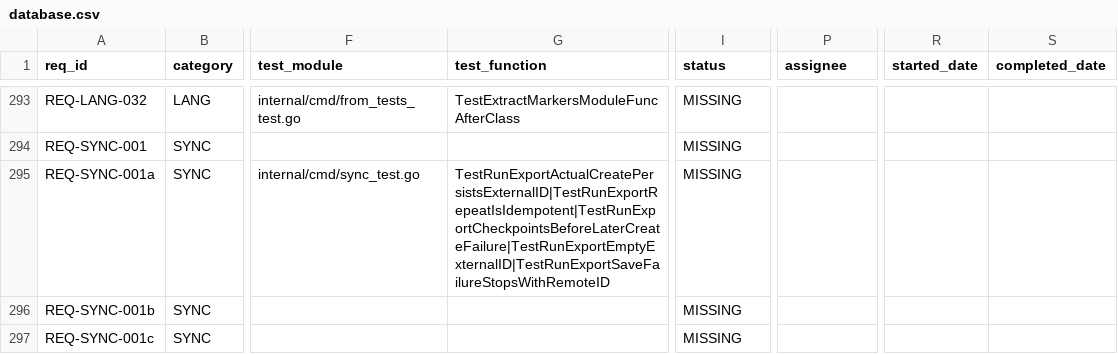
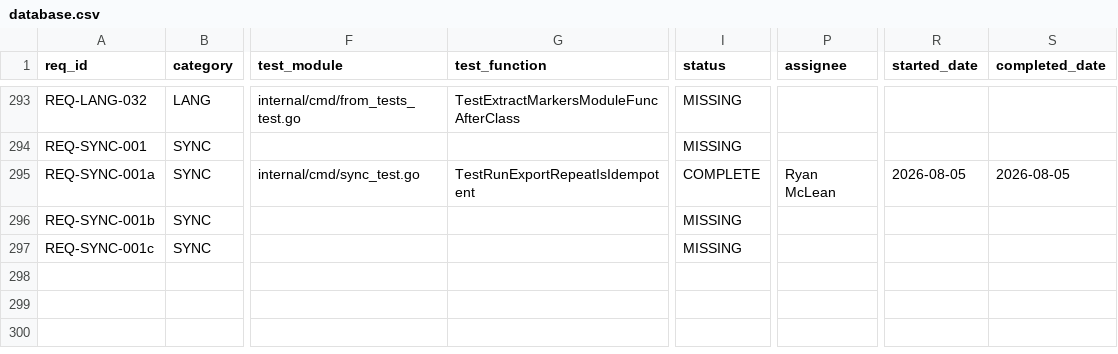
Before and after one commit to rtmx-ai/rtmx, a CSV file: .rtmx/database.csv, drawn as a sheet; only a part is shown, gaps mark what is left out; the diff names each change by its address in the sheet, - before the commit and + after, or states it on an @@ line.

```diff
--- a/.rtmx/database.csv
+++ b/.rtmx/database.csv
-G295 (test_function): TestRunExportActualCreatePersistsExternalID|TestRunExportRepeatIsIdempotent|TestRunExportCheckpointsBeforeLaterCreateFailure|TestRunExportEmptyExternalID|TestRunExportSaveFailureStopsWithRemoteID
+G295 (test_function): TestRunExportRepeatIsIdempotent
-I295 (status): MISSING
+I295 (status): COMPLETE
-P295 (assignee): (empty)
+P295 (assignee): Ryan McLean
-R295 (started_date): (empty)
+R295 (started_date): 2026-08-05
-S295 (completed_date): (empty)
+S295 (completed_date): 2026-08-05
```
Also changed, not shown: 2 other files.
